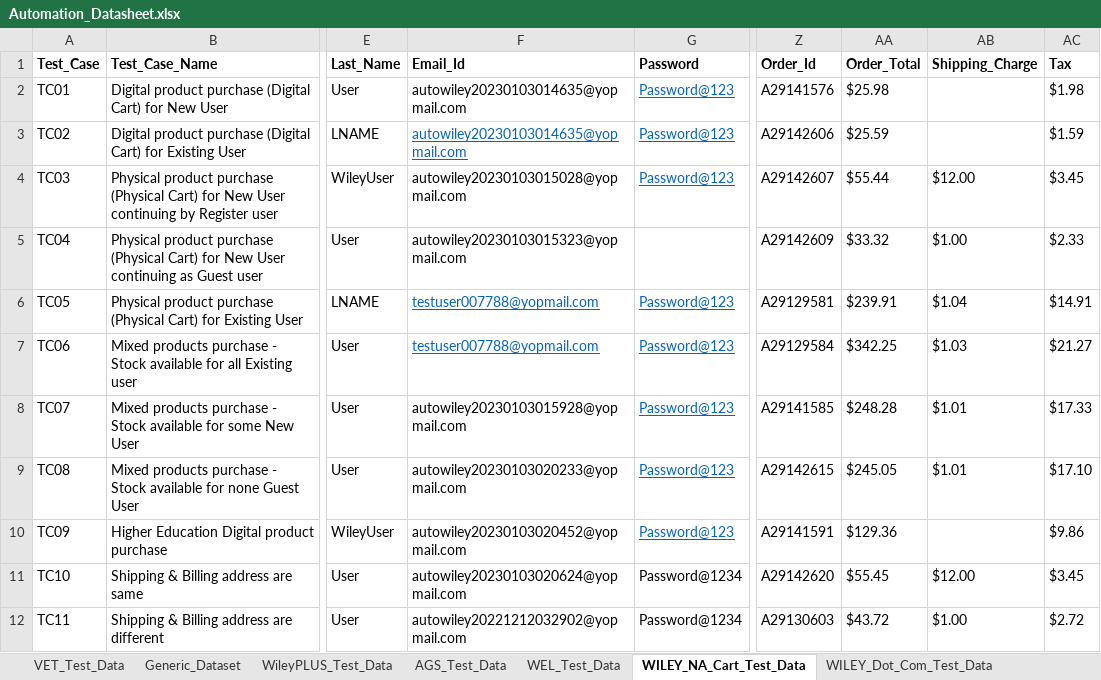
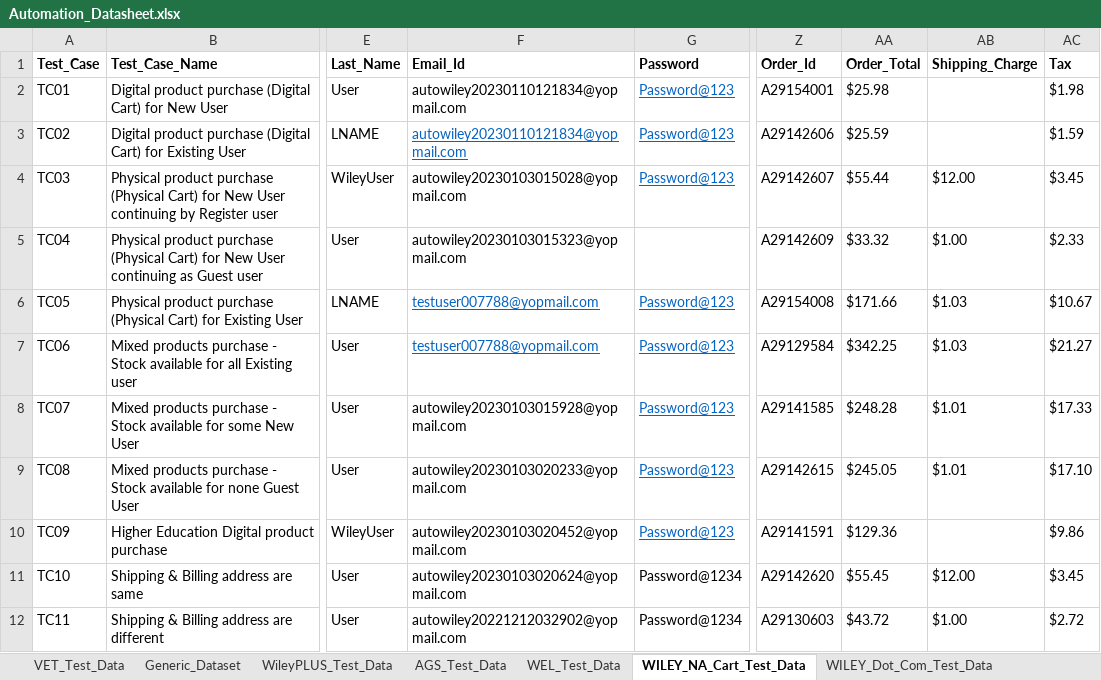
Before and after one commit to gsaha99/Ecommerce_QA, an Excel workbook: Test Data/Automation_Datasheet.xlsx, sheet WILEY_NA_Cart_Test_Data, drawn as a sheet; only a part is shown, gaps mark what is left out; values as stored, in another font and other column widths than the file's, no borders; the diff names each change by its address in the sheet, - before the commit and + after, or states it on an @@ line.

```diff
--- a/Test Data/Automation_Datasheet.xlsx (sheet WILEY_NA_Cart_Test_Data)
+++ b/Test Data/Automation_Datasheet.xlsx (sheet WILEY_NA_Cart_Test_Data)
-F2:F3 (Email_Id): autowiley20230103014635@yopmail.com
+F2:F3 (Email_Id): autowiley20230110121834@yopmail.com
-Z2 (Order_Id): A29141576
+Z2 (Order_Id): A29154001
-Z6 (Order_Id): A29129581
+Z6 (Order_Id): A29154008
-AA6 (Order_Total): $239.91
+AA6 (Order_Total): $171.66
-AB6 (Shipping_Charge): $1.04
+AB6 (Shipping_Charge): $1.03
-AC6 (Tax): $14.91
+AC6 (Tax): $10.67
```
Also changed, not shown: sheet WEL_Test_Data, sheet WileyPLUS_Test_Data, 17 other files.
